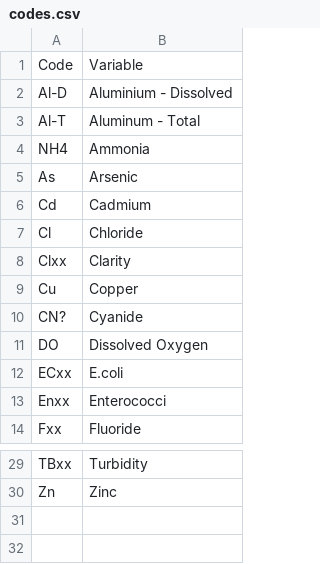
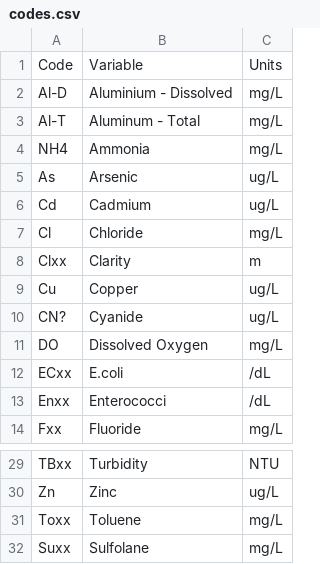
Before and after one commit to bcgov/wqbc, a CSV file: data-raw/codes.csv, drawn as a sheet; only a part is shown, gaps mark what is left out; the diff names each change by its address in the sheet, - before the commit and + after, or states it on an @@ line.

Commit message:
moved units from limits to codes because need even if limit not defined

```diff
--- a/data-raw/codes.csv
+++ b/data-raw/codes.csv
+column C, rows 1-14: Units | mg/L | mg/L | mg/L | ug/L | ug/L | mg/L | m | ug/L | ug/L | mg/L | /dL | /dL | mg/L; rows 29-30: NTU | ug/L
+row 31: Toxx | Toluene | mg/L
+row 32: Suxx | Sulfolane | mg/L
```
Also changed, not shown: data-raw/limits.csv.
